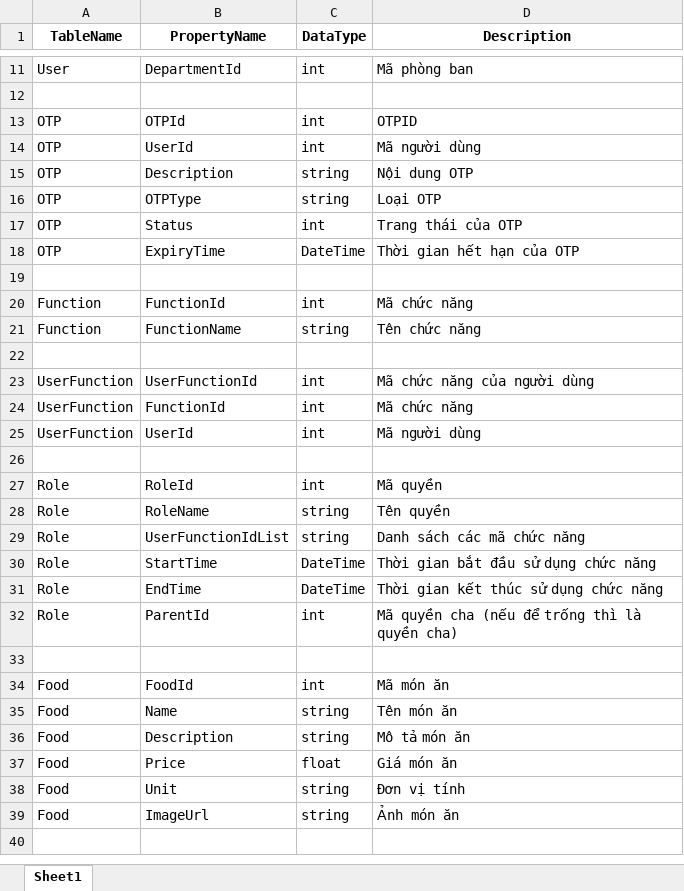
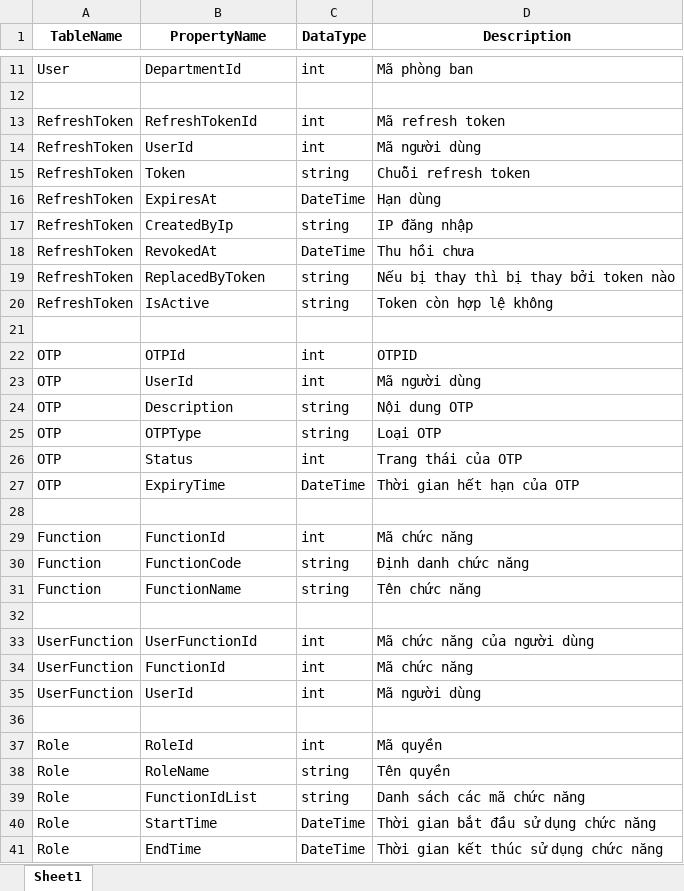
Before and after one commit to nguyenvipklkt/employee-management, an Excel workbook: ServiceGeneratorTool/DbSchema.xlsx, sheet Sheet1, drawn as a sheet; only a part is shown, gaps mark what is left out; the shorter side is filled out with more unchanged rows; values as stored, in another font and other column widths than the file's, no borders; addresses are those after the commit; the diff names each change by its address in the sheet, - before the commit and + after, or states it on an @@ line.

```diff
--- a/ServiceGeneratorTool/DbSchema.xlsx (sheet Sheet1)
+++ b/ServiceGeneratorTool/DbSchema.xlsx (sheet Sheet1)
+row 13: RefreshToken | RefreshTokenId | int | Mã refresh token
+row 14: RefreshToken | UserId | int | Mã người dùng
+row 15: RefreshToken | Token | string | Chuỗi refresh token
+row 16: RefreshToken | ExpiresAt | DateTime | Hạn dùng
+row 17: RefreshToken | CreatedByIp | string | IP đăng nhập
+row 18: RefreshToken | RevokedAt | DateTime | Thu hồi chưa
+row 19: RefreshToken | ReplacedByToken | string | Nếu bị thay thì bị thay bởi token nào
+row 20: RefreshToken | IsActive | string | Token còn hợp lệ không
+row 21: (empty)
+row 30: Function | FunctionCode | string | Định danh chức năng
-B39 (PropertyName): UserFunctionIdList
+B39 (PropertyName): FunctionIdList
```
Also changed, not shown: 15 other files.
